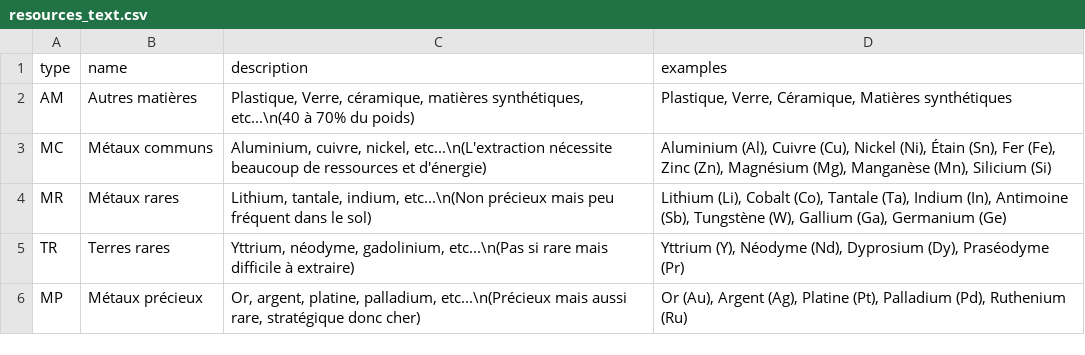
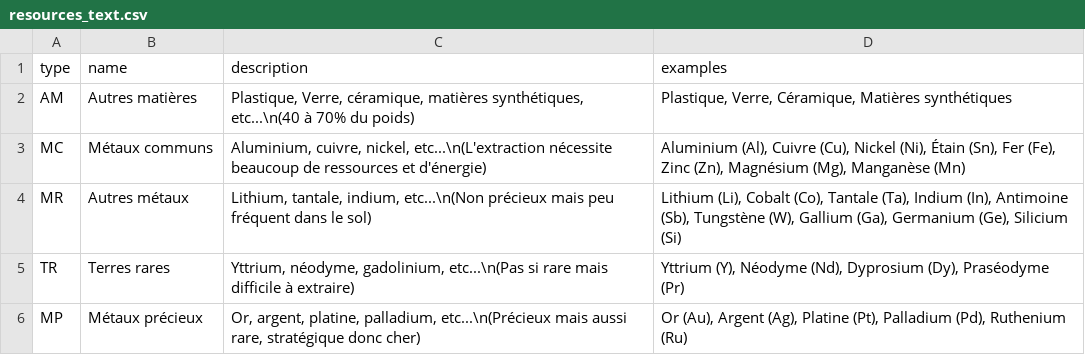
Before and after one commit to inrialearninglab/PhoneImpact, a CSV file: data/csv/resources_text.csv, drawn as a sheet.

Commit message:
déplacement du silicium et renommage de métaux rares en autres métaux

```diff
--- a/data/csv/resources_text.csv
+++ b/data/csv/resources_text.csv
@@ -2,4 +2,4 @@ type,name,description,examples
 AM,Autres matières,"Plastique, Verre, céramique, matières synthétiques, etc...\n(40 à 70% du poids)","Plastique, Verre, Céramique, Matières synthétiques"
-MC,Métaux communs,"Aluminium, cuivre, nickel, etc...\n(L'extraction nécessite beaucoup de ressources et d'énergie)","Aluminium (Al), Cuivre (Cu), Nickel (Ni), Étain (Sn), Fer (Fe), Zinc (Zn), Magnésium (Mg), Manganèse (Mn), Silicium (Si)"
-MR,Métaux rares,"Lithium, tantale, indium, etc...\n(Non précieux mais peu fréquent dans le sol)","Lithium (Li), Cobalt (Co), Tantale (Ta), Indium (In), Antimoine (Sb), Tungstène (W), Gallium (Ga), Germanium (Ge)"
+MC,Métaux communs,"Aluminium, cuivre, nickel, etc...\n(L'extraction nécessite beaucoup de ressources et d'énergie)","Aluminium (Al), Cuivre (Cu), Nickel (Ni), Étain (Sn), Fer (Fe), Zinc (Zn), Magnésium (Mg), Manganèse (Mn)"
+MR,Autres métaux,"Lithium, tantale, indium, etc...\n(Non précieux mais peu fréquent dans le sol)","Lithium (Li), Cobalt (Co), Tantale (Ta), Indium (In), Antimoine (Sb), Tungstène (W), Gallium (Ga), Germanium (Ge), Silicium (Si)"
 TR,Terres rares,"Yttrium, néodyme, gadolinium, etc...\n(Pas si rare mais difficile à extraire)","Yttrium (Y), Néodyme (Nd), Dyprosium (Dy), Praséodyme (Pr)"
```
Also changed, not shown: 3 other files.
